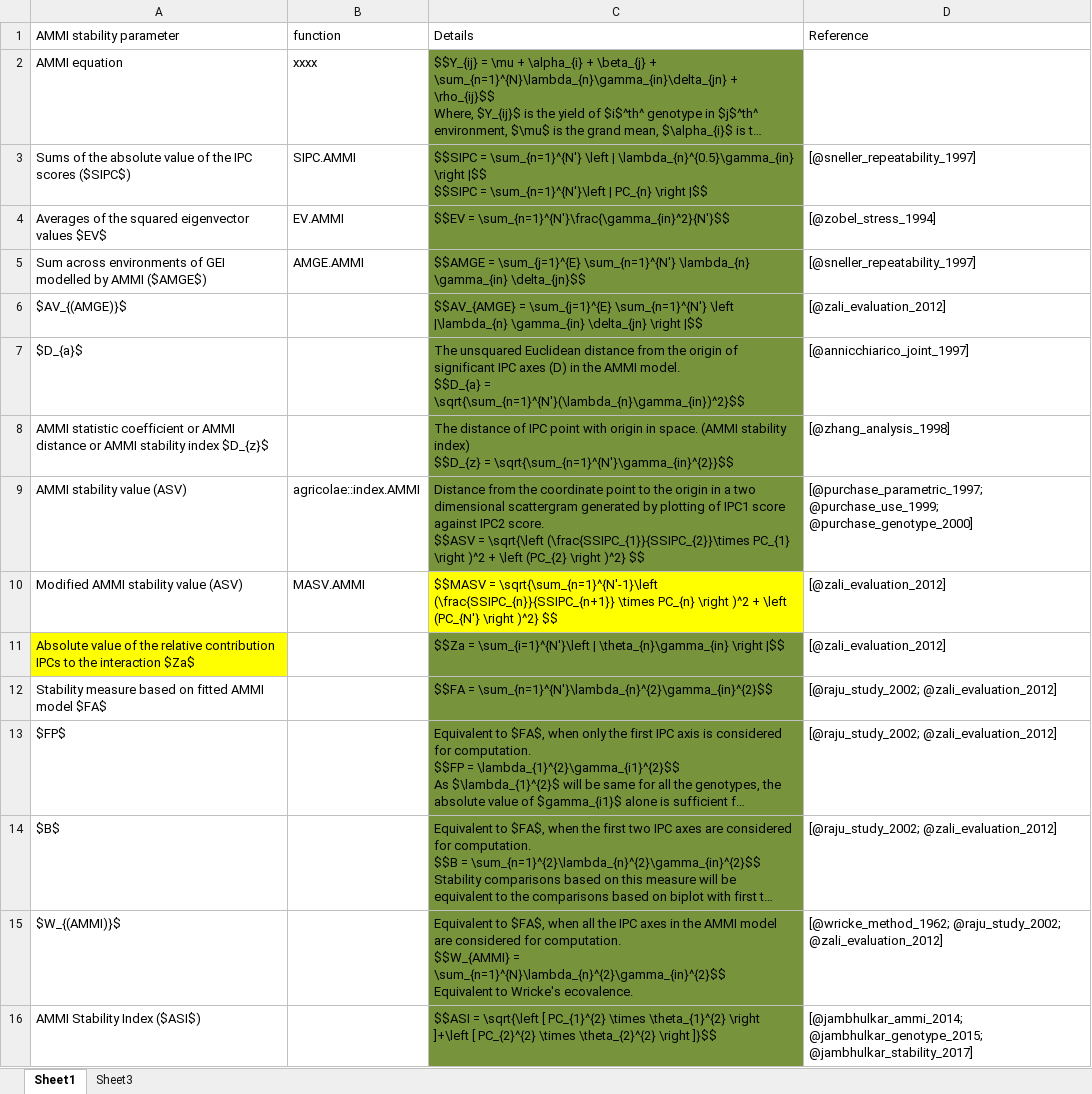
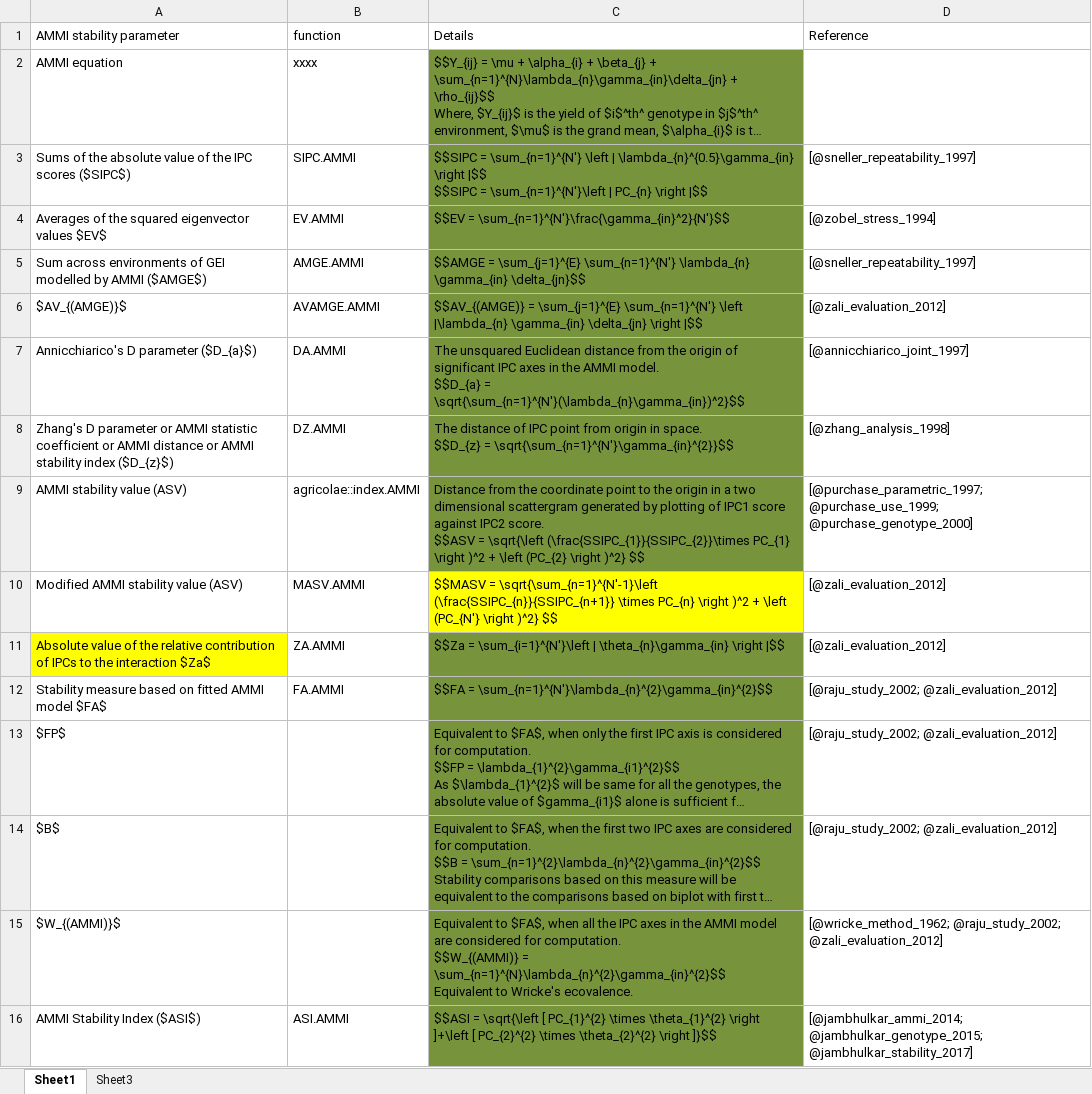
Before and after one commit to ajaygpb/ammistability, an Excel workbook: vignettes/stability.xlsx, sheet Sheet1, drawn as a sheet; long unchanged cells end in …; values as stored, in another font and other column widths than the file's, no borders; removed rows and columns are numbered as before the commit, all else as after; ↵ is a line break in a cell; the diff names each change by its address in the sheet, - before the commit and + after, or states it on an @@ line.

Commit message:
Draft vignette

```diff
--- a/vignettes/stability.xlsx (sheet Sheet1)
+++ b/vignettes/stability.xlsx (sheet Sheet1)
-B6 (function): (empty)
+B6 (function): AVAMGE.AMMI
-C6 (Details): $$AV_{AMGE} = \sum_{j=1}^{E}…
+C6 (Details): $$AV_{(AMGE)} = \sum_{j=1}^{E}…
-row 7: $D_{a}$ |  | The unsquared Euclidean distance from the origin of significant IPC axes (D) in the AMMI model. ↵ $$D_{a} = \sqrt{\sum_{n=1}^{N'}(\lambda_{n}\gamma_{in})^2}$$ | [@annicchiarico_joint_1997]
-row 8: AMMI statistic coefficient or AMMI distance or AMMI stability index $D_{z}$ |  | The distance of IPC point with origin in space. (AMMI stability index) ↵ $$D_{z} = \sqrt{\sum_{n=1}^{N'}\gamma_{in}^{2}}$$ | [@zhang_analysis_1998]
+row 7: Annicchiarico's D parameter ($D_{a}$) | DA.AMMI | The unsquared Euclidean distance from the origin of significant IPC axes in the AMMI model. ↵ $$D_{a} = \sqrt{\sum_{n=1}^{N'}(\lambda_{n}\gamma_{in})^2}$$ | [@annicchiarico_joint_1997]
+row 8: Zhang's D parameter or AMMI statistic coefficient or AMMI distance or AMMI stability index ($D_{z}$) | DZ.AMMI | The distance of IPC point from origin in space. ↵ $$D_{z} = \sqrt{\sum_{n=1}^{N'}\gamma_{in}^{2}}$$ | [@zhang_analysis_1998]
-A11 (AMMI stability parameter): …relative contribution IPCs to…
+A11 (AMMI stability parameter): …relative contribution of IPCs to…
-B11 (function): (empty)
+B11 (function): ZA.AMMI
-B12 (function): (empty)
+B12 (function): FA.AMMI
-C15 (Details): …for computation. ↵ $$W_{AMMI} = \sum_{n=1}^{N}\lambda_{n}^{2}\gamma_{in}^{2}$$…
+C15 (Details): …for computation. ↵ $$W_{(AMMI)} = \sum_{n=1}^{N}\lambda_{n}^{2}\gamma_{in}^{2}$$…
-B16 (function): (empty)
+B16 (function): ASI.AMMI
```
Also changed, not shown: 2 other files.
